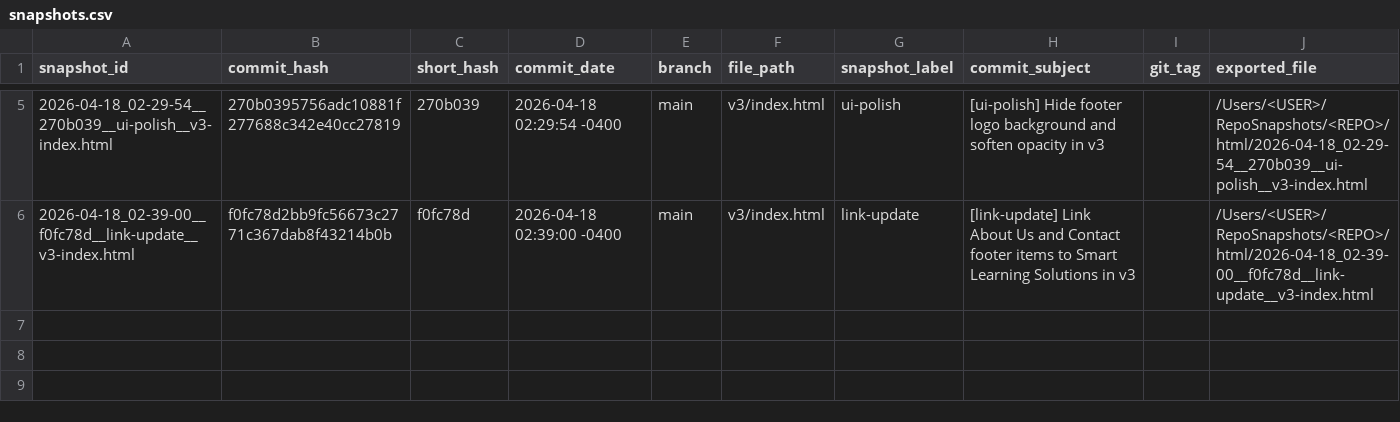
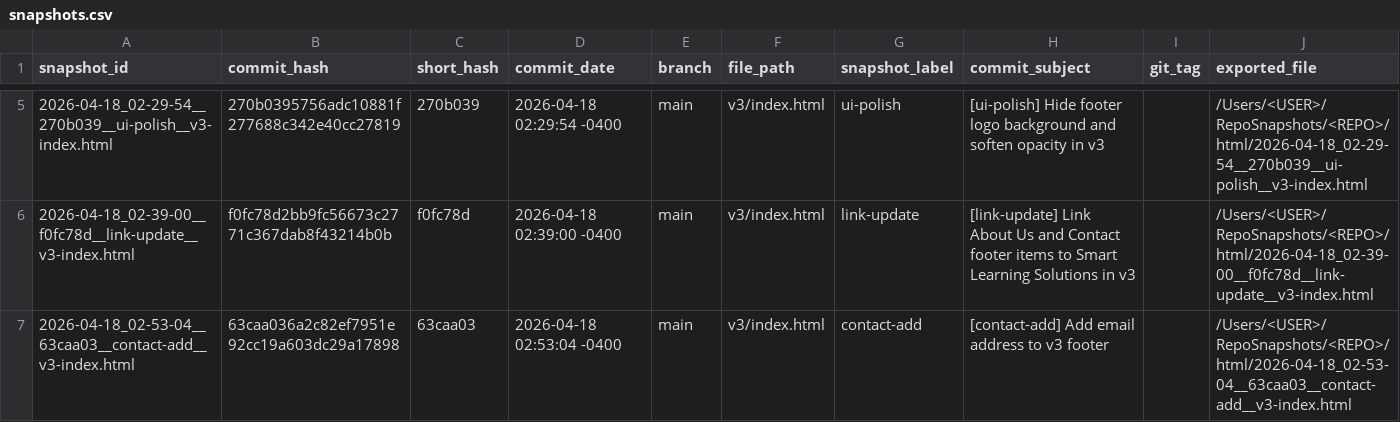
Before and after one commit to rmz9dkfy5f-pixel/k-to-career-website, a CSV file: snapshots.csv, drawn as a sheet; only a part is shown, gaps mark what is left out; the diff names each change by its address in the sheet, - before the commit and + after, or states it on an @@ line.

```diff
--- a/snapshots.csv
+++ b/snapshots.csv
+row 7: 2026-04-18_02-53-04__63caa03__contact-add__v3-index.html | 63caa036a2c82ef7951e92cc19a603dc29a17898 | 63caa03 | 2026-04-18 02:53:04 -0400 | main | v3/index.html | contact-add | [contact-add] Add email address to v3 footer |  | /Users/<USER>/RepoSnapshots/<REPO>/html/2026-04-18_02-53-04__63caa03__contact-add__v3-index.html
```
Also changed, not shown: 4 other files.
